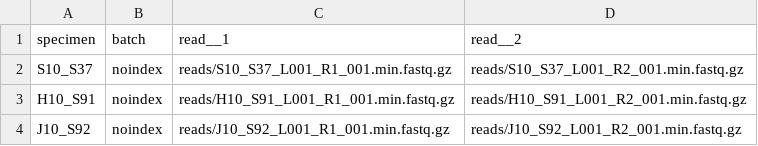
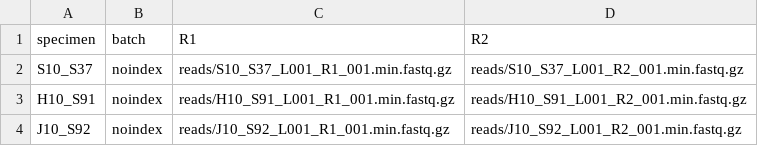
Before and after one commit to jgolob/maliampi, a CSV file: maliampi-practice-data/manifest.noindex.csv, drawn as a sheet.

```diff
--- a/maliampi-practice-data/manifest.noindex.csv
+++ b/maliampi-practice-data/manifest.noindex.csv
@@ -1,2 +1,2 @@
-specimen,batch,read__1,read__2
+specimen,batch,R1,R2
 S10_S37,noindex,reads/S10_S37_L001_R1_001.min.fastq.gz,reads/S10_S37_L001_R2_001.min.fastq.gz
```
Also changed, not shown: maliampi-practice-data/manifest.combined.csv, maliampi-practice-data/manifest.csv, 1 other file.
